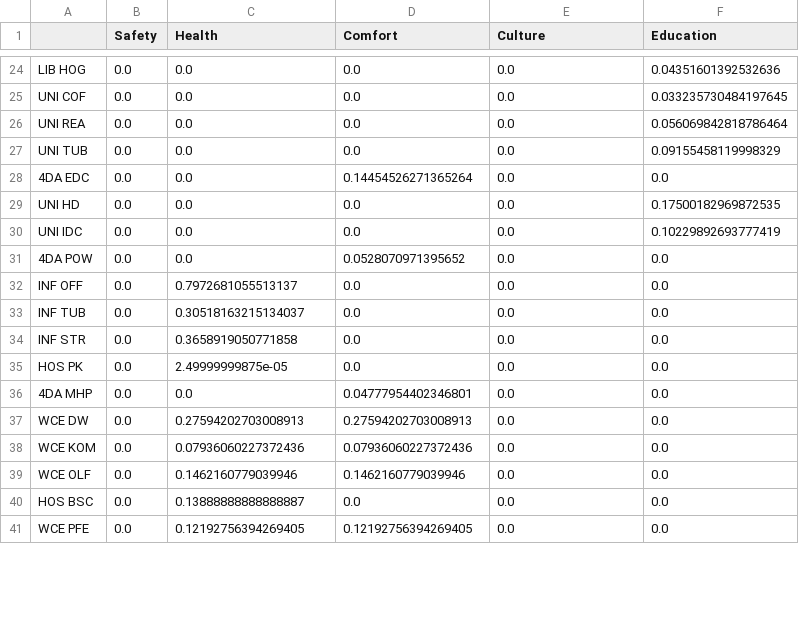
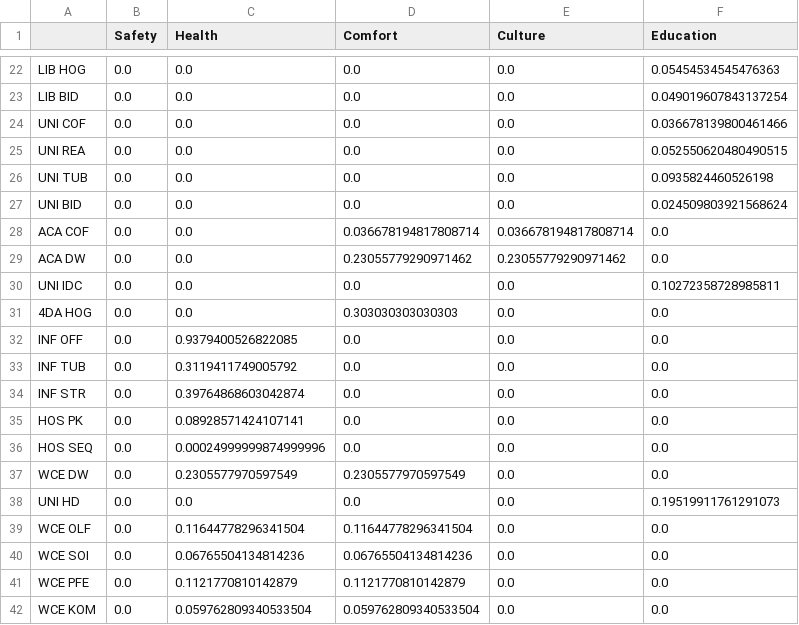
Before and after one commit to bRoss8989/PADToolkit, a CSV file: popi_costs.csv, drawn as a sheet; only a part is shown, gaps mark what is left out; removed rows and columns are numbered as before the commit, all else as after; the diff covers the shown part only; the diff names each change by its address in the sheet, - before the commit and + after, or states it on an @@ line.

```diff
--- a/popi_costs.csv
+++ b/popi_costs.csv
-F22 (Education): 0.04351601392532636
+F22 (Education): 0.05454534545476363
+row 23: LIB BID | 0.0 | 0.0 | 0.0 | 0.0 | 0.049019607843137254
-F24 (Education): 0.033235730484197645
+F24 (Education): 0.036678139800461466
-F25 (Education): 0.056069842818786464
+F25 (Education): 0.052550620480490515
-F26 (Education): 0.09155458119998329
+F26 (Education): 0.0935824460526198
-row 28: 4DA EDC | 0.0 | 0.0 | 0.14454526271365264 | 0.0 | 0.0
-A27: UNI HD
+A27: UNI BID
-F27 (Education): 0.17500182969872535
+F27 (Education): 0.024509803921568624
+row 28: ACA COF | 0.0 | 0.0 | 0.036678194817808714 | 0.036678194817808714 | 0.0
+row 29: ACA DW | 0.0 | 0.0 | 0.23055779290971462 | 0.23055779290971462 | 0.0
-F30 (Education): 0.10229892693777419
+F30 (Education): 0.10272358728985811
-A31: 4DA POW
+A31: 4DA HOG
-D31 (Comfort): 0.0528070971395652
+D31 (Comfort): 0.303030303030303
-C32 (Health): 0.7972681055513137
+C32 (Health): 0.9379400526822085
-C33 (Health): 0.30518163215134037
+C33 (Health): 0.3119411749005792
-C34 (Health): 0.3658919050771858
+C34 (Health): 0.39764868603042874
-C35 (Health): 2.49999999875e-05
+C35 (Health): 0.08928571424107141
-A36: 4DA MHP
+A36: HOS SEQ
-C36 (Health): 0.0
+C36 (Health): 0.00024999999874999996
-D36 (Comfort): 0.04777954402346801
+D36 (Comfort): 0.0
-C37 (Health): 0.27594202703008913
+C37 (Health): 0.2305577970597549
-D37 (Comfort): 0.27594202703008913
+D37 (Comfort): 0.2305577970597549
-row 38: WCE KOM | 0.0 | 0.07936060227372436 | 0.07936060227372436 | 0.0 | 0.0
+row 38: UNI HD | 0.0 | 0.0 | 0.0 | 0.0 | 0.19519911761291073
-C39 (Health): 0.1462160779039946
+C39 (Health): 0.11644778296341504
-D39 (Comfort): 0.1462160779039946
+D39 (Comfort): 0.11644778296341504
-A40: HOS BSC
+A40: WCE SOI
-C40 (Health): 0.13888888888888887
+C40 (Health): 0.06765504134814236
-D40 (Comfort): 0.0
+D40 (Comfort): 0.06765504134814236
-C41 (Health): 0.12192756394269405
+C41 (Health): 0.1121770810142879
-D41 (Comfort): 0.12192756394269405
+D41 (Comfort): 0.1121770810142879
+row 42: WCE KOM | 0.0 | 0.059762809340533504 | 0.059762809340533504 | 0.0 | 0.0
```
Also changed, not shown: 7 added rows, 10 removed rows and 52 edited cells elsewhere in this file, 10 other files.
